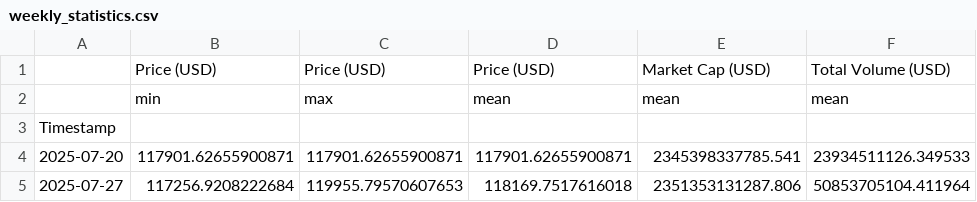
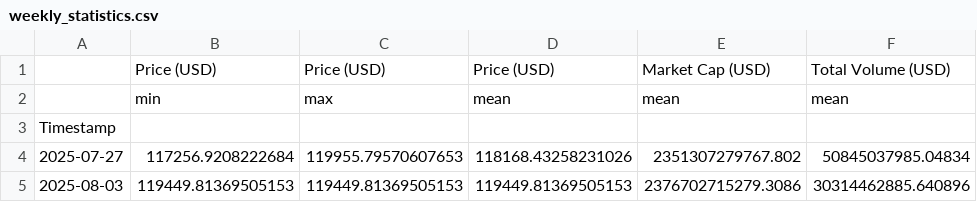
Before and after one commit to giladAlboher/pandas_-project, a CSV file: data/weekly_statistics.csv, drawn as a sheet.

```diff
--- a/data/weekly_statistics.csv
+++ b/data/weekly_statistics.csv
@@ -3,3 +3,3 @@
 Timestamp,,,,,
-2025-07-20,117901.62655900871,117901.62655900871,117901.62655900871,2345398337785.541,23934511126.349533
-2025-07-27,117256.9208222684,119955.79570607653,118169.7517616018,2351353131287.806,50853705104.411964
+2025-07-27,117256.9208222684,119955.79570607653,118168.43258231026,2351307279767.802,50845037985.04834
+2025-08-03,119449.81369505153,119449.81369505153,119449.81369505153,2376702715279.3086,30314462885.640896
```
Also changed, not shown: data/bitcoin_prices_week.csv, 1 other file.
